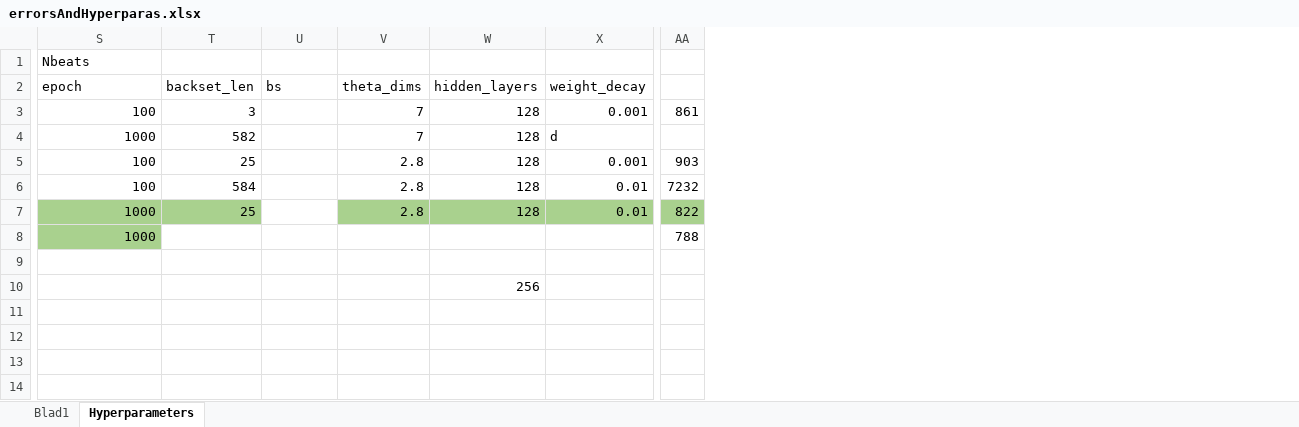
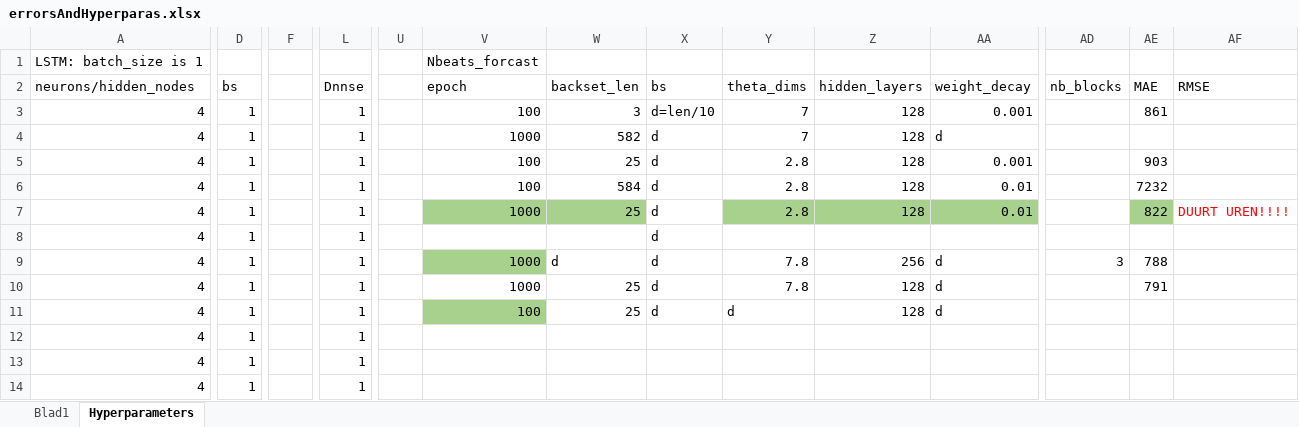
Before and after one commit to gpreet-singh/betasci, an Excel workbook: errorsAndHyperparas.xlsx, sheet Hyperparameters, drawn as a sheet; only a part is shown, gaps mark what is left out; values as stored, in another font and other column widths than the file's, no borders; addresses are those after the commit; the diff covers the shown part only; the diff names each change by its address in the sheet, - before the commit and + after, or states it on an @@ line.

```diff
--- a/errorsAndHyperparas.xlsx (sheet Hyperparameters)
+++ b/errorsAndHyperparas.xlsx (sheet Hyperparameters)
+column A (neurons/hidden_nodes), row 1: LSTM: batch_size is 1; rows 3-14: all 4
+column D (bs), rows 3-14: all 1
+column F, empty
+column L (Dnnse), rows 3-14: all 1
+column U, empty
+column AD (nb_blocks), row 9: 3
+column AF (RMSE), row 7: DUURT UREN!!!!
-V1 (epoch): Nbeats
+V1 (epoch): Nbeats_forcast
-AE2: (empty)
+AE2: MAE
-X3 (bs): (empty)
+X3 (bs): d=len/10
-X4:X11 (bs): (empty)
+X4:X11 (bs): d
-V8 (epoch): 1000
+V8 (epoch): (empty)
-V8 fill: #A9D18E
+V8 fill: none
-AE8 (MAE): 788
+AE8 (MAE): (empty)
-V9:V10 (epoch): (empty)
+V9:V10 (epoch): 1000
-V9 fill: none
+V9 fill: #A9D18E
-W9 (backset_len): (empty)
+W9 (backset_len): d
-Y9:Y10 (theta_dims): (empty)
+Y9:Y10 (theta_dims): 7.8
-Z9 (hidden_layers): (empty)
+Z9 (hidden_layers): 256
-AA9:AA11 (weight_decay): (empty)
+AA9:AA11 (weight_decay): d
-AE9 (MAE): (empty)
+AE9 (MAE): 788
-W10:W11 (backset_len): (empty)
+W10:W11 (backset_len): 25
-Z10 (hidden_layers): 256
+Z10 (hidden_layers): 128
-AE10 (MAE): (empty)
+AE10 (MAE): 791
-V11 (epoch): (empty)
+V11 (epoch): 100
-V11 fill: none
+V11 fill: #A9D18E
-Y11 (theta_dims): (empty)
+Y11 (theta_dims): d
-Z11 (hidden_layers): (empty)
+Z11 (hidden_layers): 128
```
Also changed, not shown: 6 added rows, 6 removed rows, 2 removed columns, 49 edited cells and cell formats elsewhere in this sheet, formulas that keep their value, 5 other files.
